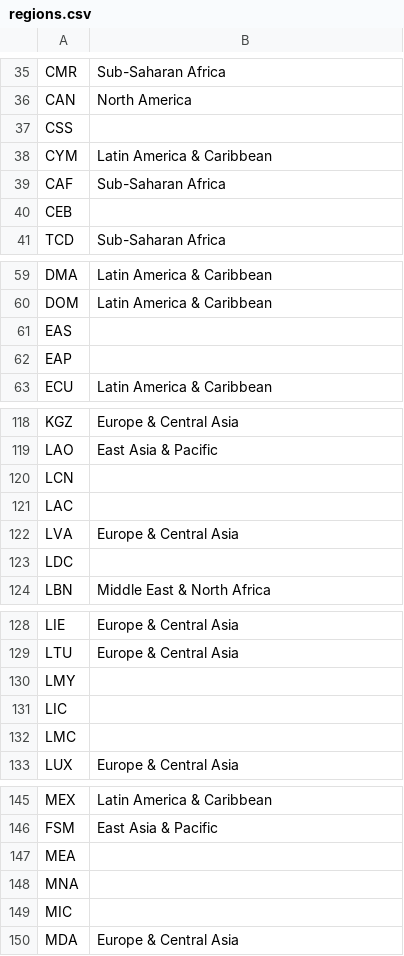
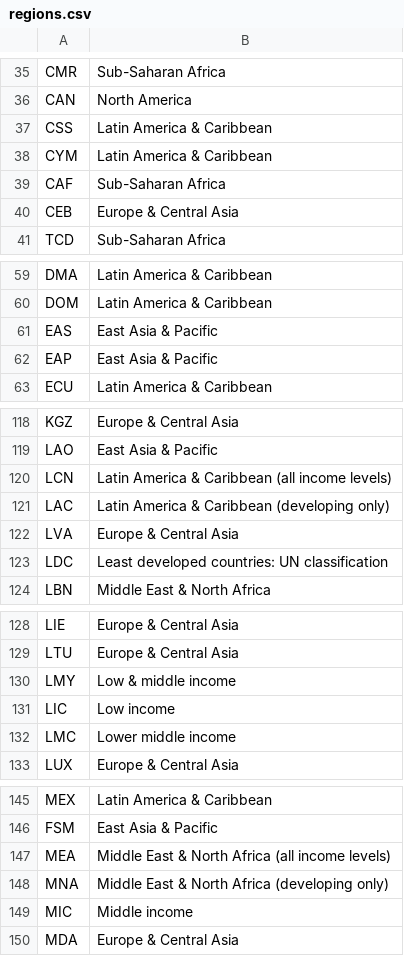
Before and after one commit to dompazdzierz/pdzd, a CSV file: data/regions.csv, drawn as a sheet; only a part is shown, gaps mark what is left out; the diff covers the shown part only.

```diff
--- a/data/regions.csv
+++ b/data/regions.csv
@@ -36,6 +36,6 @@ CMR,Sub-Saharan Africa
 CAN,North America
-CSS,
+CSS,Latin America & Caribbean
 CYM,Latin America & Caribbean
 CAF,Sub-Saharan Africa
-CEB,
+CEB,Europe & Central Asia
 TCD,Sub-Saharan Africa
@@ -60,4 +60,4 @@ DMA,Latin America & Caribbean
 DOM,Latin America & Caribbean
-EAS,
-EAP,
+EAS,East Asia & Pacific
+EAP,East Asia & Pacific
 ECU,Latin America & Caribbean
@@ -119,6 +119,6 @@ KGZ,Europe & Central Asia
 LAO,East Asia & Pacific
-LCN,
-LAC,
+LCN,Latin America & Caribbean (all income levels)
+LAC,Latin America & Caribbean (developing only)
 LVA,Europe & Central Asia
-LDC,
+LDC,Least developed countries: UN classification
 LBN,Middle East & North Africa
@@ -129,5 +129,5 @@ LIE,Europe & Central Asia
 LTU,Europe & Central Asia
-LMY,
-LIC,
-LMC,
+LMY,Low & middle income
+LIC,Low income
+LMC,Lower middle income
 LUX,Europe & Central Asia
@@ -146,5 +146,5 @@ MEX,Latin America & Caribbean
 FSM,East Asia & Pacific
-MEA,
-MNA,
-MIC,
+MEA,Middle East & North Africa (all income levels)
+MNA,Middle East & North Africa (developing only)
+MIC,Middle income
 MDA,Europe & Central Asia
```
Also changed, not shown: 20 edited cells elsewhere in this file.
